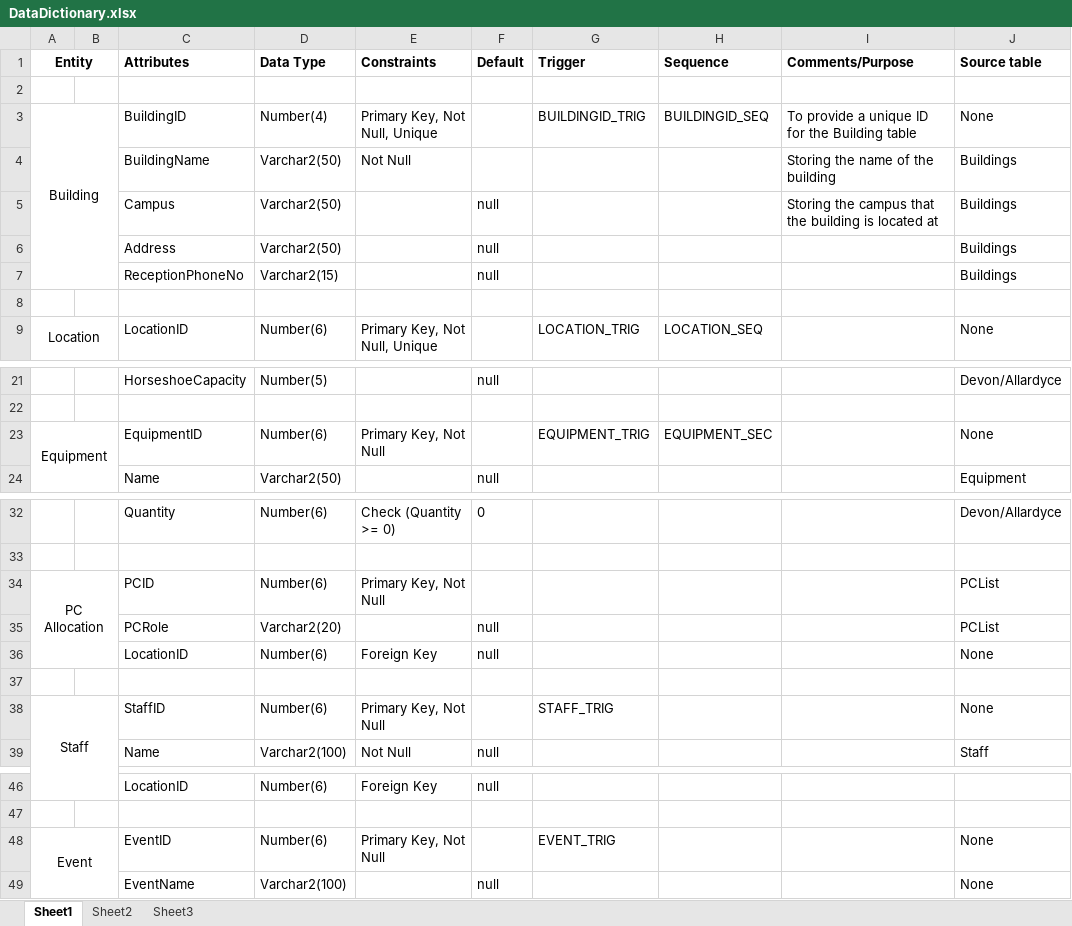
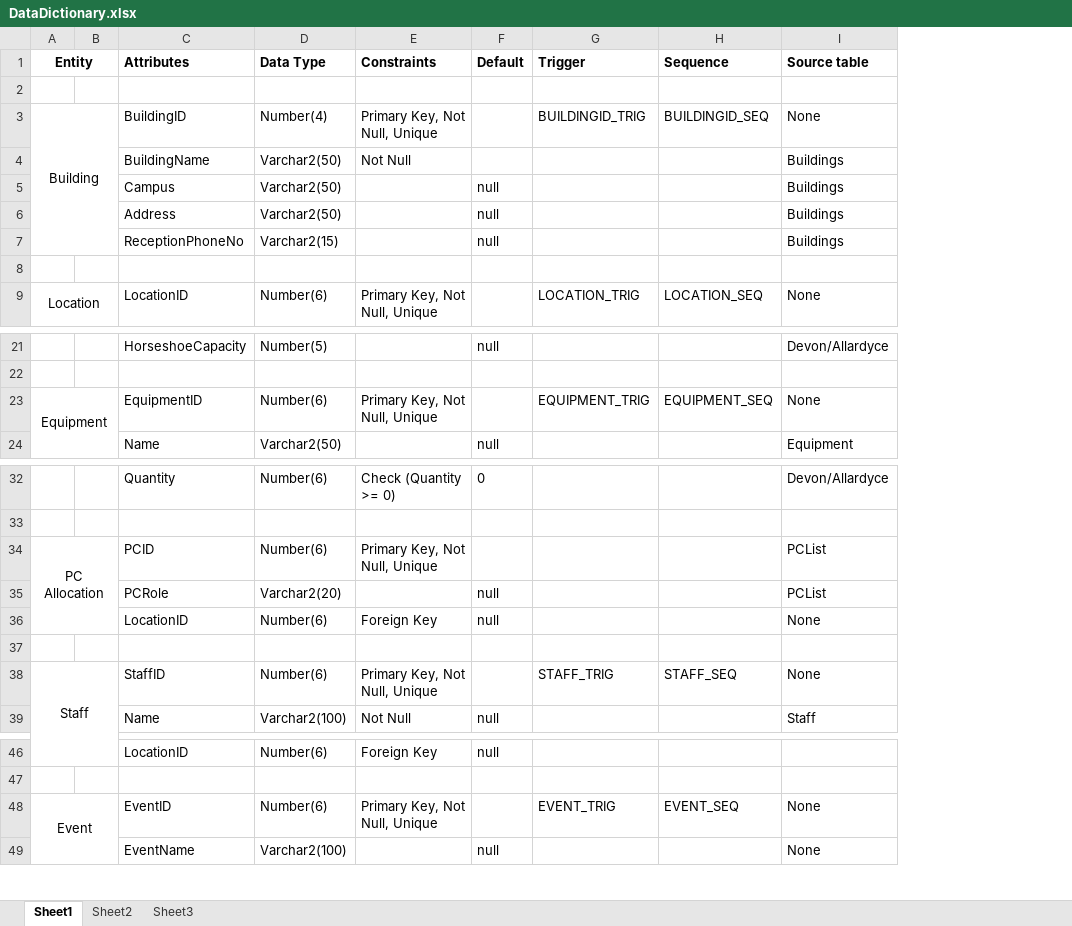
Before and after one commit to Drshockalot/SwitchboardCentral, an Excel workbook: DataDictionary.xlsx, sheet Sheet1, drawn as a sheet; only a part is shown, gaps mark what is left out; values as stored, in another font and other column widths than the file's, no borders; the diff names each change by its address in the sheet, - before the commit and + after, or states it on an @@ line.

```diff
--- a/DataDictionary.xlsx (sheet Sheet1)
+++ b/DataDictionary.xlsx (sheet Sheet1)
-column I (Comments/Purpose), rows 3-5: To provide a unique ID for the Building table | Storing the name of the building | Storing the campus that the building is located at
-E23 (Constraints): Primary Key, Not Null
+E23 (Constraints): Primary Key, Not Null, Unique
-H23 (Sequence): EQUIPMENT_SEC
+H23 (Sequence): EQUIPMENT_SEQ
-E34 (Constraints): Primary Key, Not Null
+E34 (Constraints): Primary Key, Not Null, Unique
-E38 (Constraints): Primary Key, Not Null
+E38 (Constraints): Primary Key, Not Null, Unique
-H38 (Sequence): (empty)
+H38 (Sequence): STAFF_SEQ
-E48 (Constraints): Primary Key, Not Null
+E48 (Constraints): Primary Key, Not Null, Unique
-H48 (Sequence): (empty)
+H48 (Sequence): EVENT_SEQ
```
Also changed, not shown: 1 other file.
